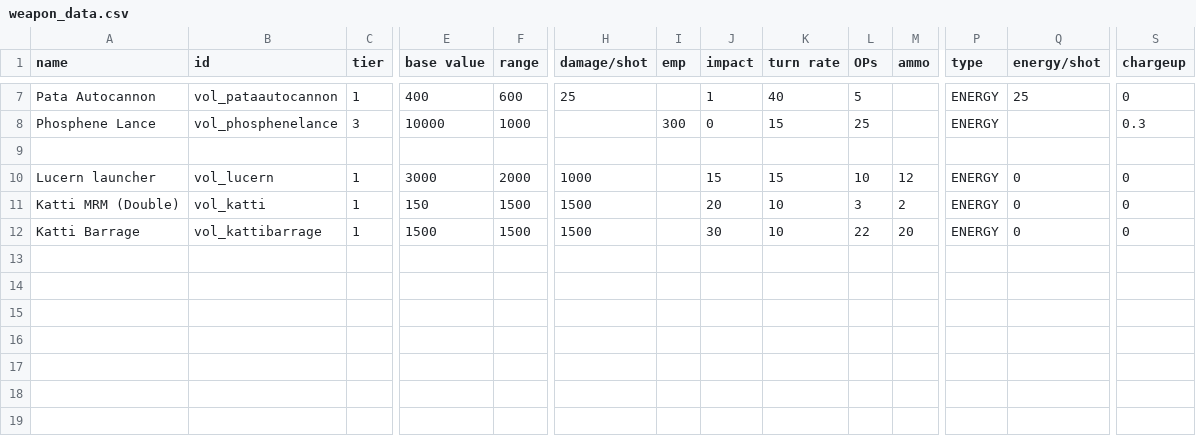
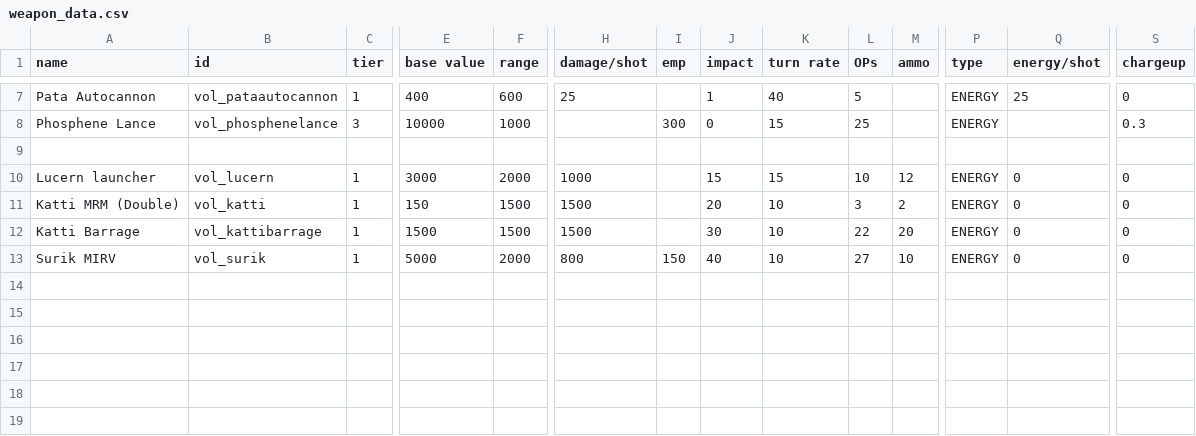
Before and after one commit to TouchOfVanilla/Volantian-Starsector-Mod, a CSV file: data/weapons/weapon_data.csv, drawn as a sheet; only a part is shown, gaps mark what is left out; rows hold the shown columns only; the diff names each change by its address in the sheet, - before the commit and + after, or states it on an @@ line.

Commit message:
Add: Surik MIRV

```diff
--- a/data/weapons/weapon_data.csv
+++ b/data/weapons/weapon_data.csv
-row 13: (empty)
+row 13: Surik MIRV | vol_surik | 1 | 5000 | 2000 | 800 | 150 | 40 | 10 | 27 | 10 | ENERGY | 0 | 0
```
Also changed, not shown: 12 other files.
